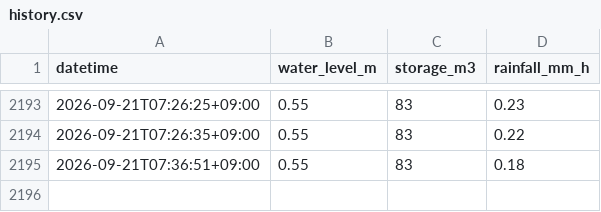
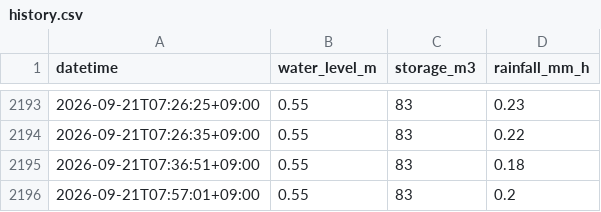
Before and after one commit to K-I-F/suishin-chart, a CSV file: docs/data/history.csv, drawn as a sheet; only a part is shown, gaps mark what is left out; the diff names each change by its address in the sheet, - before the commit and + after, or states it on an @@ line.

```diff
--- a/docs/data/history.csv
+++ b/docs/data/history.csv
+row 2196: 2026-09-21T07:57:01+09:00 | 0.55 | 83 | 0.2
```
